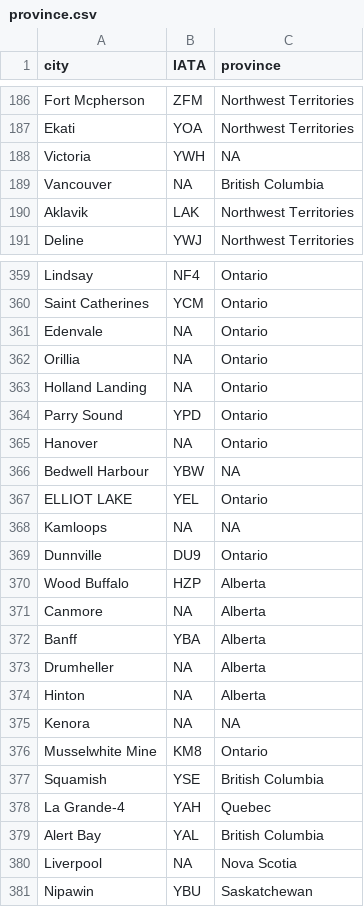
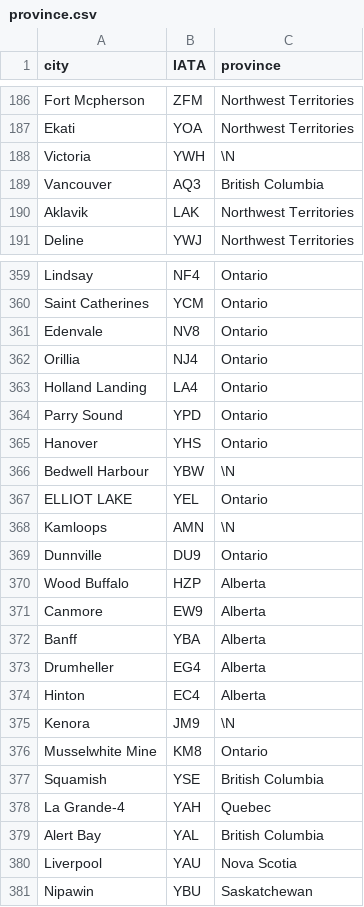
Before and after one commit to vigou3/raquebec-atelier-introduction-r, a CSV file: Reference/province.csv, drawn as a sheet; only a part is shown, gaps mark what is left out; the diff covers the shown part only.

Commit message:
adding IATA and error in DATASET

```diff
--- a/Reference/province.csv
+++ b/Reference/province.csv
@@ -187,4 +187,4 @@
 "Ekati","YOA","Northwest Territories"
-"Victoria","YWH",NA
-"Vancouver",NA,"British Columbia"
+"Victoria","YWH",\N
+"Vancouver","AQ3","British Columbia"
 "Aklavik","LAK","Northwest Territories"
@@ -360,17 +360,17 @@
 "Saint Catherines","YCM","Ontario"
-"Edenvale",NA,"Ontario"
-"Orillia",NA,"Ontario"
-"Holland Landing",NA,"Ontario"
+"Edenvale","NV8","Ontario"
+"Orillia","NJ4","Ontario"
+"Holland Landing","LA4","Ontario"
 "Parry Sound","YPD","Ontario"
-"Hanover",NA,"Ontario"
-"Bedwell Harbour","YBW",NA
+"Hanover","YHS","Ontario"
+"Bedwell Harbour","YBW",\N
 "ELLIOT LAKE","YEL","Ontario"
-"Kamloops",NA,NA
+"Kamloops","AMN",\N
 "Dunnville","DU9","Ontario"
 "Wood Buffalo","HZP","Alberta"
-"Canmore",NA,"Alberta"
+"Canmore","EW9","Alberta"
 "Banff","YBA","Alberta"
-"Drumheller",NA,"Alberta"
-"Hinton",NA,"Alberta"
-"Kenora",NA,NA
+"Drumheller","EG4","Alberta"
+"Hinton","EC4","Alberta"
+"Kenora","JM9",\N
 "Musselwhite Mine","KM8","Ontario"
@@ -379,3 +379,3 @@
 "Alert Bay","YAL","British Columbia"
-"Liverpool",NA,"Nova Scotia"
+"Liverpool","YAU","Nova Scotia"
 "Nipawin","YBU","Saskatchewan"
```
Also changed, not shown: 24 edited cells elsewhere in this file, 1 other file.
